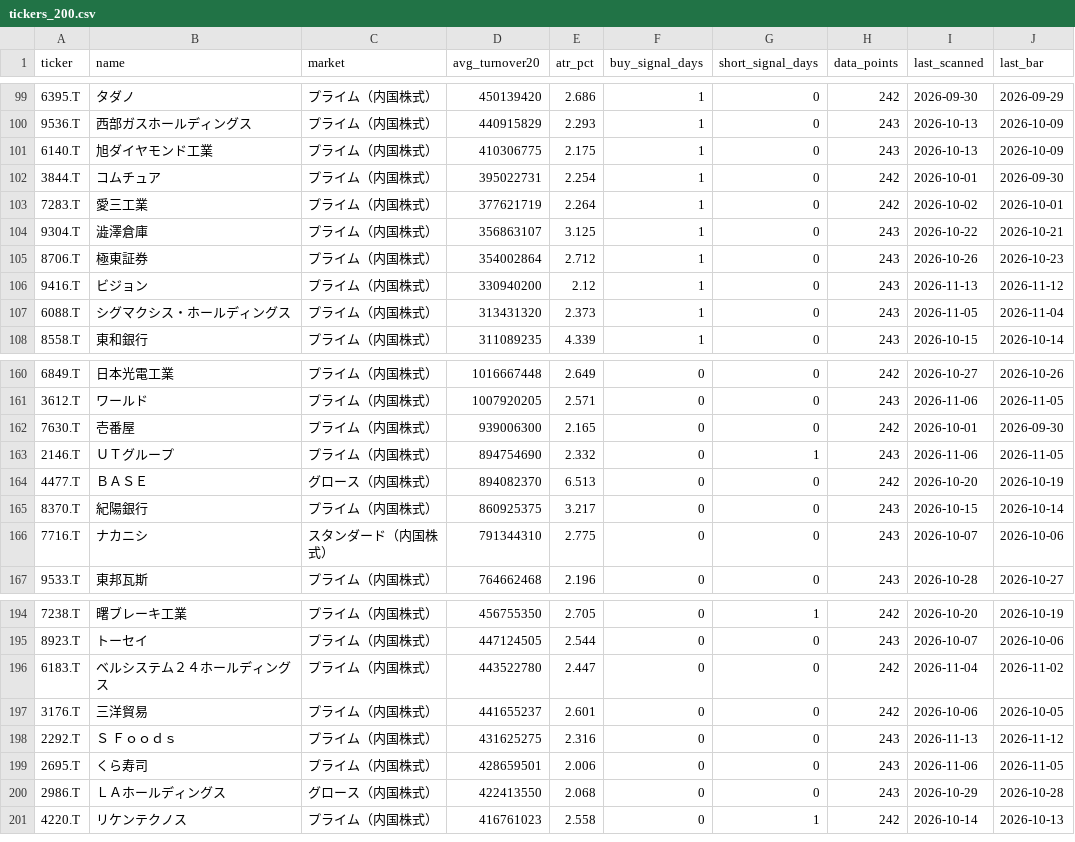
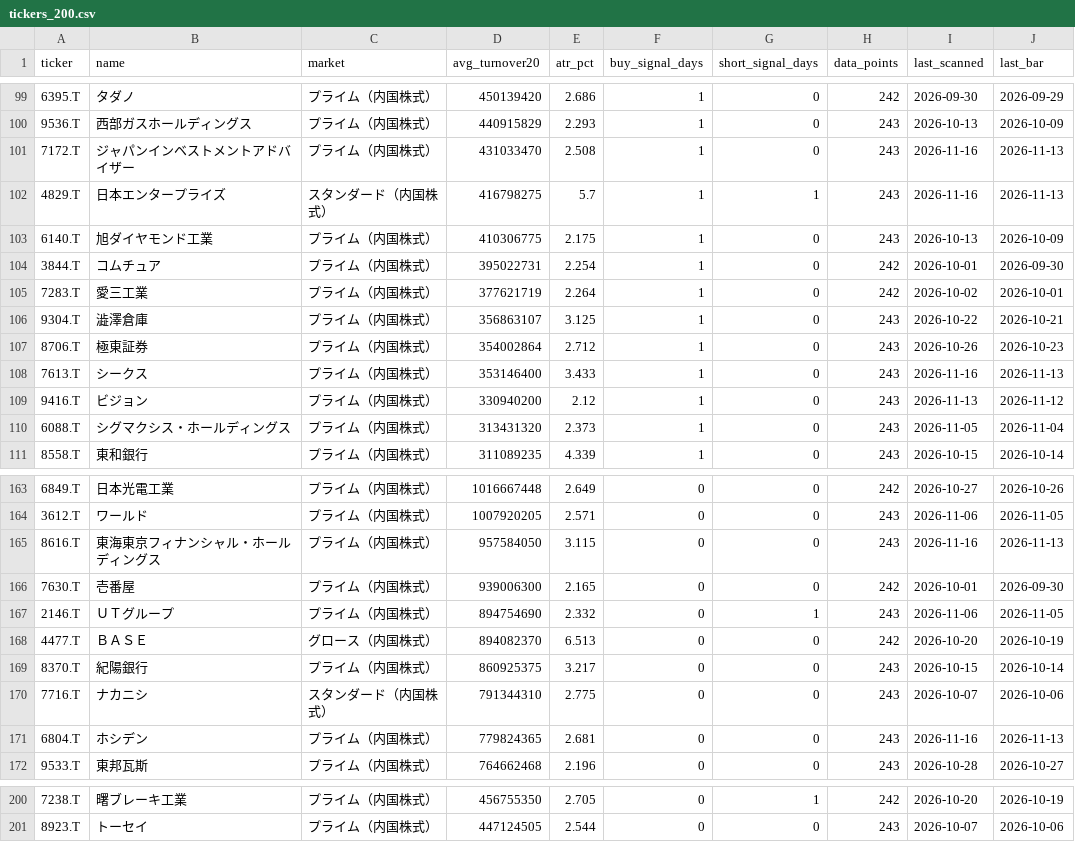
Before and after one commit to cafemarlsurf727-cell/daytrade-screener, a CSV file: tickers_200.csv, drawn as a sheet; only a part is shown, gaps mark what is left out; the diff covers the shown part only.

```diff
--- a/tickers_200.csv
+++ b/tickers_200.csv
@@ -100,2 +100,4 @@ ticker,name,market,avg_turnover20,atr_pct,buy_signal_days,short_signal_days,data
 9536.T,西部ガスホールディングス,プライム（内国株式）,440915829,2.293,1,0,243,2026-10-13,2026-10-09
+7172.T,ジャパンインベストメントアドバイザー,プライム（内国株式）,431033470,2.508,1,0,243,2026-11-16,2026-11-13
+4829.T,日本エンタープライズ,スタンダード（内国株式）,416798275,5.7,1,1,243,2026-11-16,2026-11-13
 6140.T,旭ダイヤモンド工業,プライム（内国株式）,410306775,2.175,1,0,243,2026-10-13,2026-10-09
@@ -105,2 +107,3 @@ ticker,name,market,avg_turnover20,atr_pct,buy_signal_days,short_signal_days,data
 8706.T,極東証券,プライム（内国株式）,354002864,2.712,1,0,243,2026-10-26,2026-10-23
+7613.T,シークス,プライム（内国株式）,353146400,3.433,1,0,243,2026-11-16,2026-11-13
 9416.T,ビジョン,プライム（内国株式）,330940200,2.12,1,0,243,2026-11-13,2026-11-12
@@ -161,2 +164,3 @@ ticker,name,market,avg_turnover20,atr_pct,buy_signal_days,short_signal_days,data
 3612.T,ワールド,プライム（内国株式）,1007920205,2.571,0,0,243,2026-11-06,2026-11-05
+8616.T,東海東京フィナンシャル・ホールディングス,プライム（内国株式）,957584050,3.115,0,0,243,2026-11-16,2026-11-13
 7630.T,壱番屋,プライム（内国株式）,939006300,2.165,0,0,242,2026-10-01,2026-09-30
@@ -166,2 +170,3 @@ ticker,name,market,avg_turnover20,atr_pct,buy_signal_days,short_signal_days,data
 7716.T,ナカニシ,スタンダード（内国株式）,791344310,2.775,0,0,243,2026-10-07,2026-10-06
+6804.T,ホシデン,プライム（内国株式）,779824365,2.681,0,0,243,2026-11-16,2026-11-13
 9533.T,東邦瓦斯,プライム（内国株式）,764662468,2.196,0,0,243,2026-10-28,2026-10-27
@@ -195,7 +201 @@ ticker,name,market,avg_turnover20,atr_pct,buy_signal_days,short_signal_days,data
 8923.T,トーセイ,プライム（内国株式）,447124505,2.544,0,0,243,2026-10-07,2026-10-06
-6183.T,ベルシステム２４ホールディングス,プライム（内国株式）,443522780,2.447,0,0,242,2026-11-04,2026-11-02
-3176.T,三洋貿易,プライム（内国株式）,441655237,2.601,0,0,242,2026-10-06,2026-10-05
-2292.T,Ｓ　Ｆｏｏｄｓ,プライム（内国株式）,431625275,2.316,0,0,243,2026-11-13,2026-11-12
-2695.T,くら寿司,プライム（内国株式）,428659501,2.006,0,0,243,2026-11-06,2026-11-05
-2986.T,ＬＡホールディングス,グロース（内国株式）,422413550,2.068,0,0,243,2026-10-29,2026-10-28
-4220.T,リケンテクノス,プライム（内国株式）,416761023,2.558,0,1,242,2026-10-14,2026-10-13
```
Also changed, not shown: 1 added row elsewhere in this file, logs/research_signal_log.csv, logs/signal_log.csv, 2 other files.
